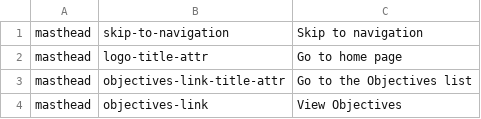
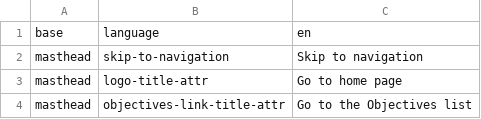
Before and after one commit to ThoughtWorksInc/objective8, a CSV file: resources/translations/en.csv, drawn as a sheet; only a part is shown; the shorter side is filled out with more unchanged rows.

Commit message:
FM + AW | 329 | html lang attribute is now set using data-l8n

```diff
--- a/resources/translations/en.csv
+++ b/resources/translations/en.csv
@@ -1 +1,2 @@
+base,language,en
 masthead,skip-to-navigation,Skip to navigation
```
Also changed, not shown: resources/translations/es.csv, 3 other files.
